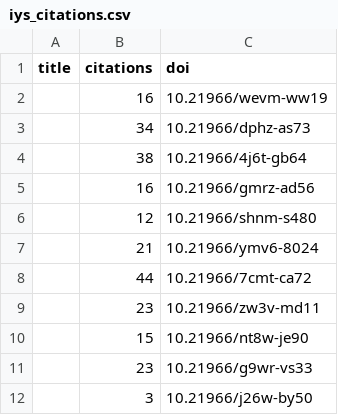
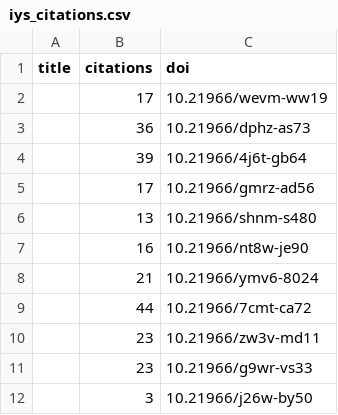
Before and after one commit to international-year-of-the-salmon/about, a CSV file: docs/assets/data/iys_citations.csv, drawn as a sheet.

```diff
--- a/docs/assets/data/iys_citations.csv
+++ b/docs/assets/data/iys_citations.csv
@@ -1,7 +1,8 @@
 title,citations,doi
-,16,10.21966/wevm-ww19
-,34,10.21966/dphz-as73
-,38,10.21966/4j6t-gb64
-,16,10.21966/gmrz-ad56
-,12,10.21966/shnm-s480
+,17,10.21966/wevm-ww19
+,36,10.21966/dphz-as73
+,39,10.21966/4j6t-gb64
+,17,10.21966/gmrz-ad56
+,13,10.21966/shnm-s480
+,16,10.21966/nt8w-je90
 ,21,10.21966/ymv6-8024
@@ -9,3 +10,2 @@ title,citations,doi
 ,23,10.21966/zw3v-md11
-,15,10.21966/nt8w-je90
 ,23,10.21966/g9wr-vs33
```
Also changed, not shown: docs/assets/data/relationships.csv, 1 other file.
